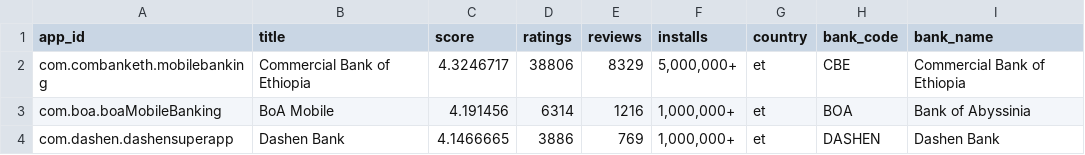
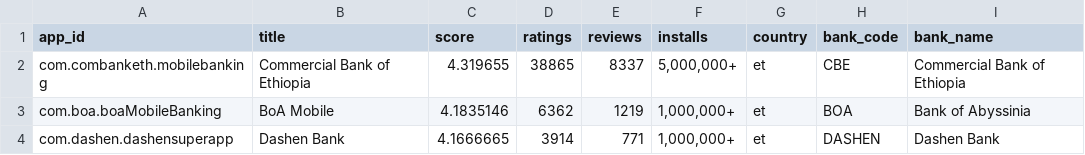
Before and after one commit to Moggycool/Customer-Experience-Analytics--Week2-Challange, a CSV file: data/raw/google_play_app_info.csv, drawn as a sheet.

```diff
--- a/data/raw/google_play_app_info.csv
+++ b/data/raw/google_play_app_info.csv
@@ -1,4 +1,4 @@
 app_id,title,score,ratings,reviews,installs,country,bank_code,bank_name
-com.combanketh.mobilebanking,Commercial Bank of Ethiopia,4.3246717,38806,8329,"5,000,000+",et,CBE,Commercial Bank of Ethiopia
-com.boa.boaMobileBanking,BoA Mobile,4.191456,6314,1216,"1,000,000+",et,BOA,Bank of Abyssinia
-com.dashen.dashensuperapp,Dashen Bank,4.1466665,3886,769,"1,000,000+",et,DASHEN,Dashen Bank
+com.combanketh.mobilebanking,Commercial Bank of Ethiopia,4.319655,38865,8337,"5,000,000+",et,CBE,Commercial Bank of Ethiopia
+com.boa.boaMobileBanking,BoA Mobile,4.1835146,6362,1219,"1,000,000+",et,BOA,Bank of Abyssinia
+com.dashen.dashensuperapp,Dashen Bank,4.1666665,3914,771,"1,000,000+",et,DASHEN,Dashen Bank
```
Also changed, not shown: data/preprocessed/google_play_processed_reviews.csv, data/raw/google_play_raw_reviews.csv, 7 other files.
